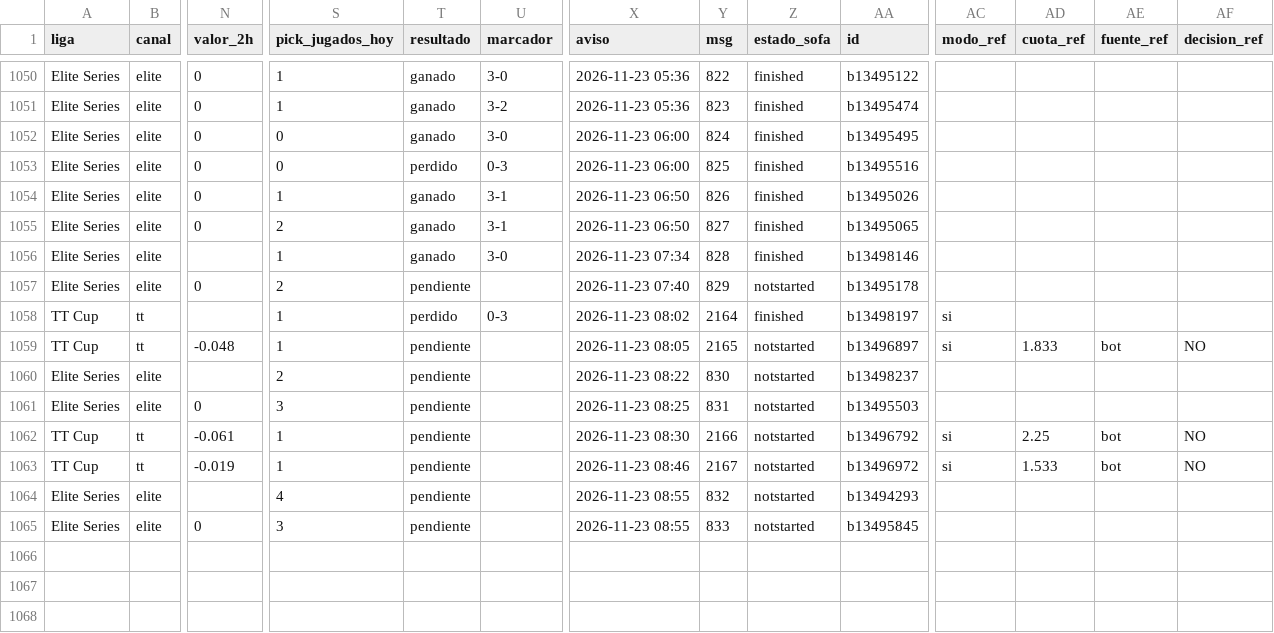
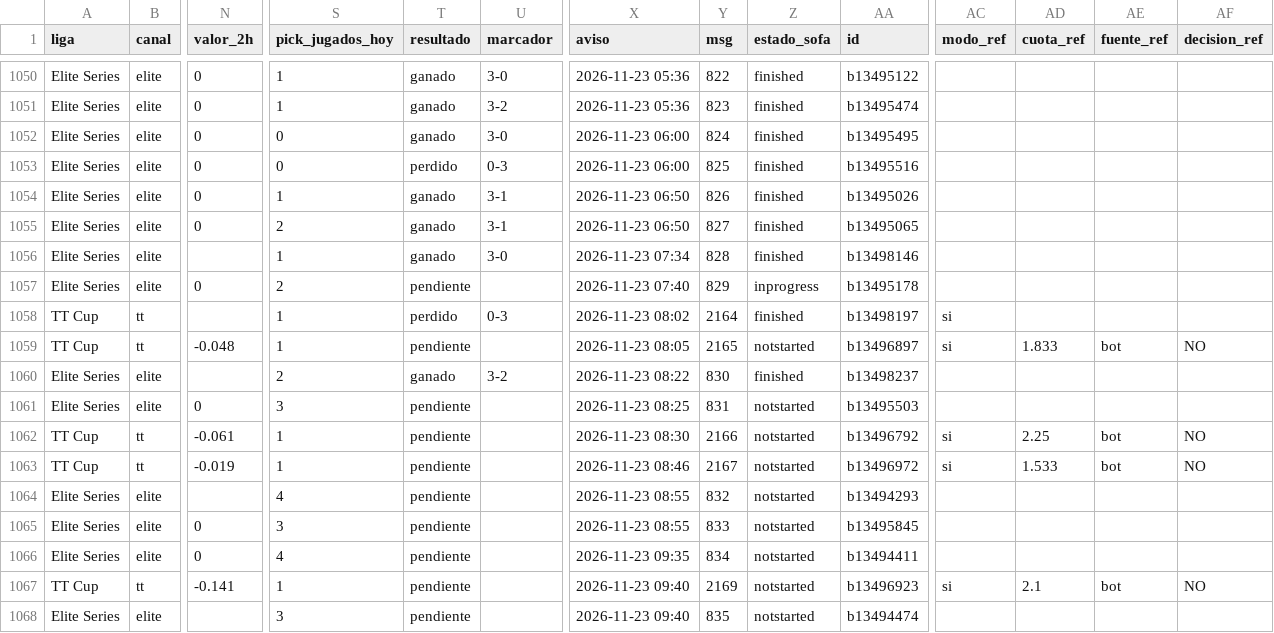
Before and after one commit to manuvaldespartera3-netizen/tt-multiliga, a CSV file: seguimiento/picks.csv, drawn as a sheet; only a part is shown, gaps mark what is left out; rows hold the shown columns only; the diff names each change by its address in the sheet, - before the commit and + after, or states it on an @@ line.

Commit message:
Seguimiento TT Cup

```diff
--- a/seguimiento/picks.csv
+++ b/seguimiento/picks.csv
-Z1057 (estado_sofa): notstarted
+Z1057 (estado_sofa): inprogress
-T1060 (resultado): pendiente
+T1060 (resultado): ganado
-U1060 (marcador): (empty)
+U1060 (marcador): 3-2
-Z1060 (estado_sofa): notstarted
+Z1060 (estado_sofa): finished
+row 1066: Elite Series | elite | 0 | 4 | pendiente |  | 2026-11-23 09:35 | 834 | notstarted | b13494411
+row 1067: TT Cup | tt | -0.141 | 1 | pendiente |  | 2026-11-23 09:40 | 2169 | notstarted | b13496923 | si | 2.1 | bot | NO
+row 1068: Elite Series | elite |  | 3 | pendiente |  | 2026-11-23 09:40 | 835 | notstarted | b13494474
```
Also changed, not shown: 1 other file.
